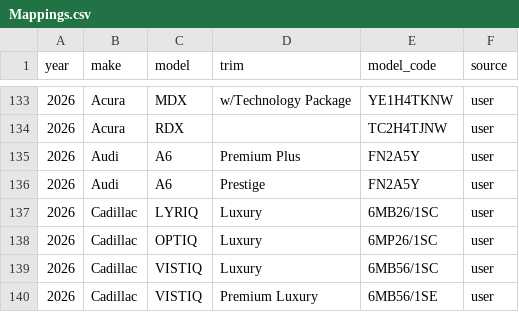
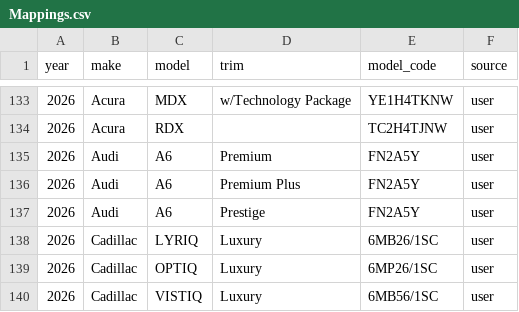
Before and after one commit to klb-text/map, a CSV file: Mappings.csv, drawn as a sheet; only a part is shown, gaps mark what is left out; the shorter side is filled out with more unchanged rows; the diff names each change by its address in the sheet, - before the commit and + after, or states it on an @@ line.

Commit message:
chore(mappings): upsert 3 row(s) via AFF UI - 1769534854.7001872

```diff
--- a/Mappings.csv
+++ b/Mappings.csv
+row 135: 2026 | Audi | A6 | Premium | FN2A5Y | user
```
